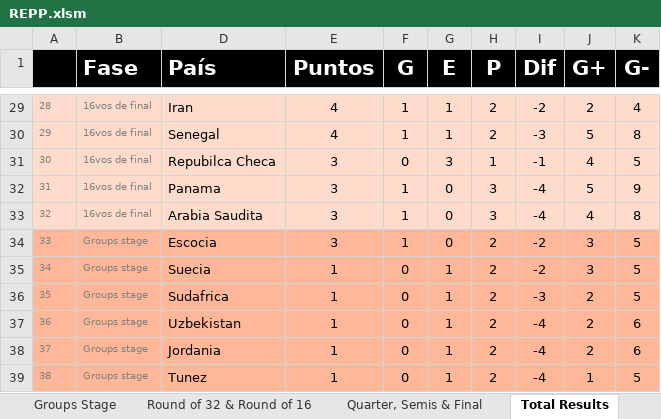
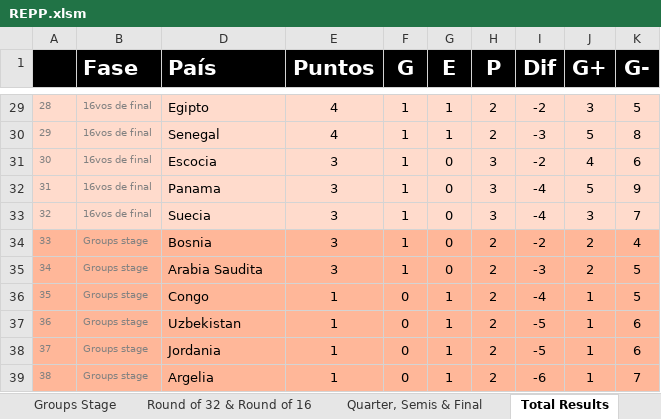
Before and after one commit to GUILLERMOLINEROA/Prode_mundial_2026, an Excel workbook: data/groups/oficina/participantes/REPP.xlsm, sheet Total Results, drawn as a sheet; only a part is shown, gaps mark what is left out; values as stored, in another font and other column widths than the file's, no borders; conditional formats not drawn; the diff covers the shown part only; the diff names each change by its address in the sheet, - before the commit and + after, or states it on an @@ line.

```diff
--- a/data/groups/oficina/participantes/REPP.xlsm (sheet Total Results)
+++ b/data/groups/oficina/participantes/REPP.xlsm (sheet Total Results)
-D29 (País): Iran
+D29 (País): Egipto
-J29 (G+): 2
+J29 (G+): 3
-K29 (G-): 4
+K29 (G-): 5
-D31 (País): Repubilca Checa
+D31 (País): Escocia
-F31 (G): 0
+F31 (G): 1
-G31 (E): 3
+G31 (E): 0
-H31 (P): 1
+H31 (P): 3
-I31 (Dif): -1
+I31 (Dif): -2
-K31 (G-): 5
+K31 (G-): 6
-D33 (País): Arabia Saudita
+D33 (País): Suecia
-J33 (G+): 4
+J33 (G+): 3
-K33 (G-): 8
+K33 (G-): 7
-D34 (País): Escocia
+D34 (País): Bosnia
-J34:J35 (G+): 3
+J34:J35 (G+): 2
-K34 (G-): 5
+K34 (G-): 4
-D35 (País): Suecia
+D35 (País): Arabia Saudita
-E35 (Puntos): 1
+E35 (Puntos): 3
-F35 (G): 0
+F35 (G): 1
-G35 (E): 1
+G35 (E): 0
-I35 (Dif): -2
+I35 (Dif): -3
-D36 (País): Sudafrica
+D36 (País): Congo
-I36 (Dif): -3
+I36 (Dif): -4
-J36:J38 (G+): 2
+J36:J38 (G+): 1
-I37:I38 (Dif): -4
+I37:I38 (Dif): -5
-D39 (País): Tunez
+D39 (País): Argelia
-I39 (Dif): -4
+I39 (Dif): -6
-K39 (G-): 5
+K39 (G-): 7
```
Also changed, not shown: 91 edited cells elsewhere in this sheet, sheet Groups Stage, sheet Round of 32 & Round of 16, sheet Quarter, Semis & Final, other sheet tabs, hidden cells, charts or pictures, data/groups/oficina/participantes/LSUR.xlsm, 1 other file.
